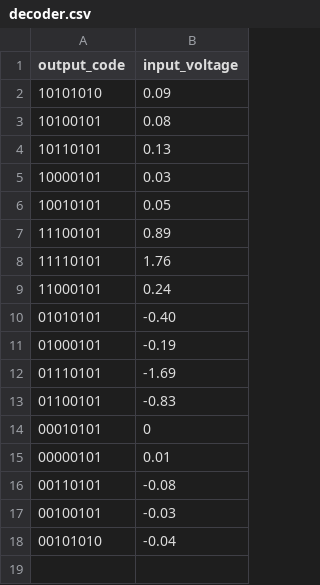
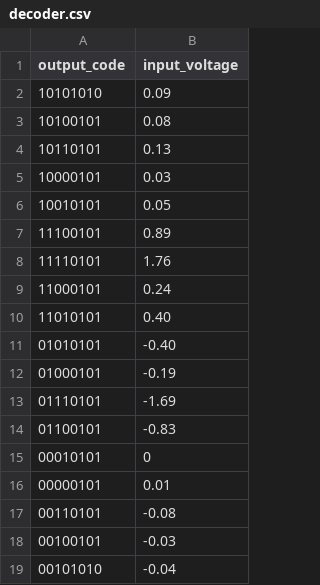
Before and after one commit to egor-masterskikh/MISN-building-labs, a CSV file: lab7/direct_measurements/decoder.csv, drawn as a sheet.

```diff
--- a/lab7/direct_measurements/decoder.csv
+++ b/lab7/direct_measurements/decoder.csv
@@ -9,2 +9,3 @@ output_code;input_voltage
 11000101;0.24
+11010101;0.40
 01010101;-0.40
```
Also changed, not shown: lab7/characteristics_tables/decoder.csv, 3 other files.
